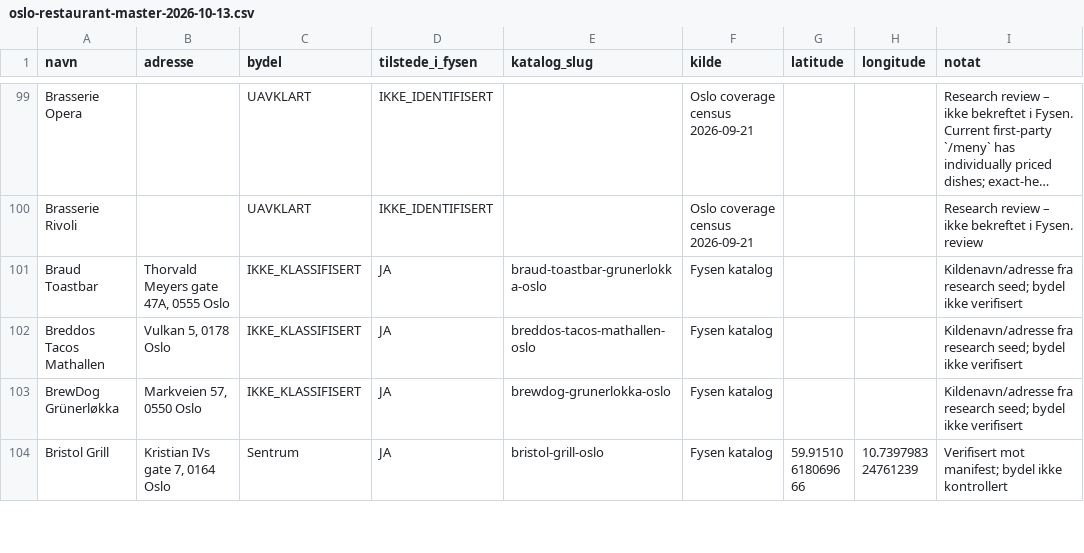
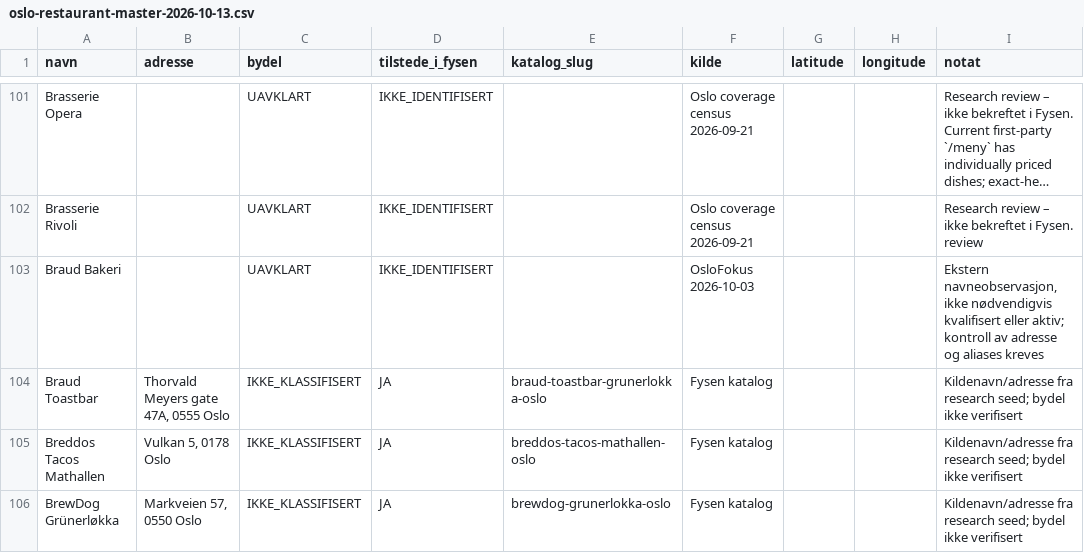
Before and after one commit to Paradispartiet/fysen, a CSV file: docs/oslo-restaurant-master-2026-10-13.csv, drawn as a sheet; only a part is shown, gaps mark what is left out; the shorter side is filled out with more unchanged rows; long unchanged cells end in …; the diff covers the shown part only; the diff names each change by its address in the sheet, - before the commit and + after, or states it on an @@ line.

Commit message:
Cross-check master list with October 2026 OsloFokus and VisitOSLO restaurants

```diff
--- a/docs/oslo-restaurant-master-2026-10-13.csv
+++ b/docs/oslo-restaurant-master-2026-10-13.csv
+row 103: Braud Bakeri |  | UAVKLART | IKKE_IDENTIFISERT |  | OsloFokus 2026-10-03 |  |  | Ekstern navneobservasjon, ikke nødvendigvis kvalifisert eller aktiv; kontroll av adresse og aliases kreves
```
Also changed, not shown: 21 added rows elsewhere in this file.
